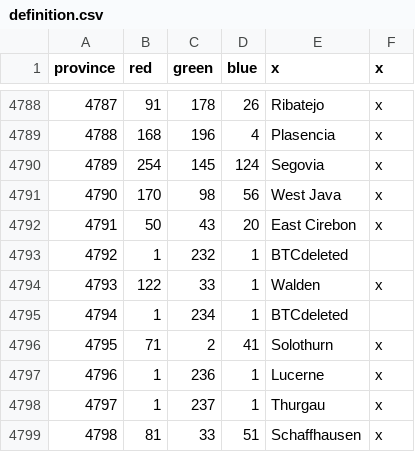
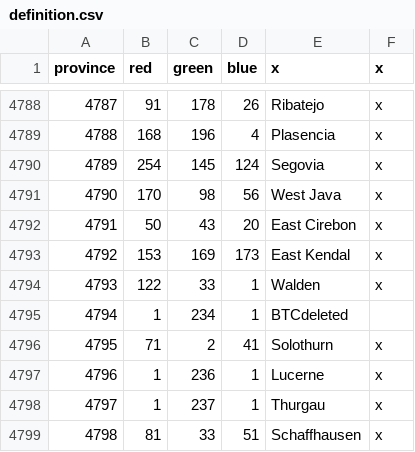
Before and after one commit to AlejandroGiner/Lux-in-Tenebris, a CSV file: map/definition.csv, drawn as a sheet; only a part is shown, gaps mark what is left out.

Commit message:
minor fix

```diff
--- a/map/definition.csv
+++ b/map/definition.csv
@@ -4792,3 +4792,3 @@ province;red;green;blue;x;x
 4791;50;43;20;East Cirebon;x
-4792;1;232;1;BTCdeleted
+4792;153;169;173;East Kendal;x
 4793;122;33;1;Walden;x
```
